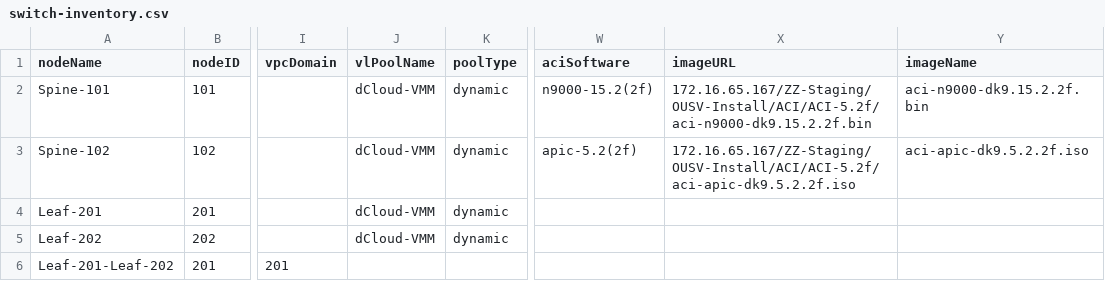
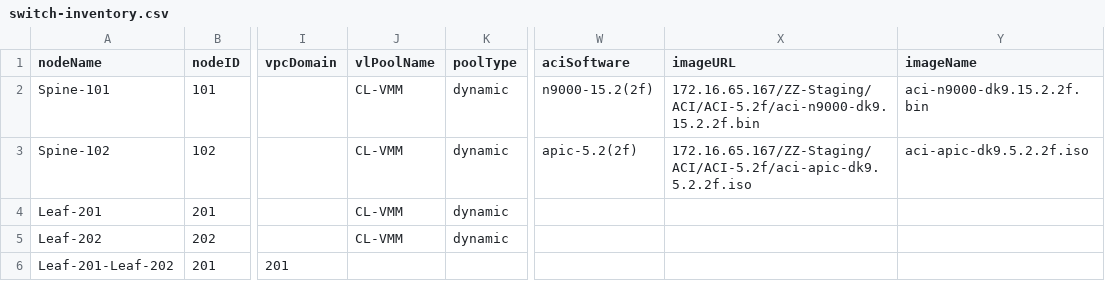
Before and after one commit to jc3943/LTRATO-3001, a CSV file: vars/pod1/aci/switch-inventory.csv, drawn as a sheet; only a part is shown, gaps mark what is left out; the diff names each change by its address in the sheet, - before the commit and + after, or states it on an @@ line.

```diff
--- a/vars/pod1/aci/switch-inventory.csv
+++ b/vars/pod1/aci/switch-inventory.csv
-J2:J5 (vlPoolName): dCloud-VMM
+J2:J5 (vlPoolName): CL-VMM
-X2 (imageURL): 172.16.65.167/ZZ-Staging/OUSV-Install/ACI/ACI-5.2f/aci-n9000-dk9.15.2.2f.bin
+X2 (imageURL): 172.16.65.167/ZZ-Staging/ACI/ACI-5.2f/aci-n9000-dk9.15.2.2f.bin
-X3 (imageURL): 172.16.65.167/ZZ-Staging/OUSV-Install/ACI/ACI-5.2f/aci-apic-dk9.5.2.2f.iso
+X3 (imageURL): 172.16.65.167/ZZ-Staging/ACI/ACI-5.2f/aci-apic-dk9.5.2.2f.iso
```
Also changed, not shown: vars/pod10/aci/switch-inventory.csv, vars/pod11/aci/switch-inventory.csv, 45 other files.
